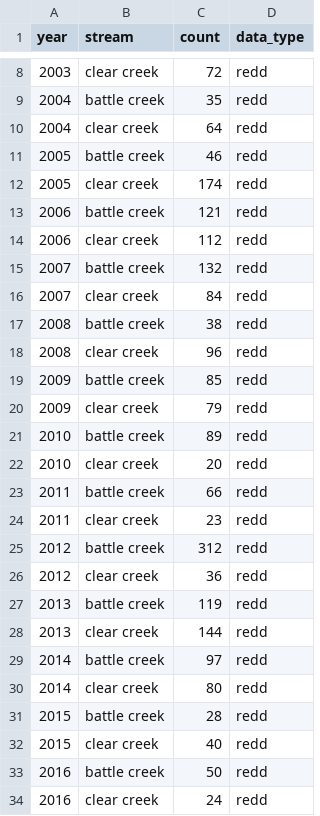
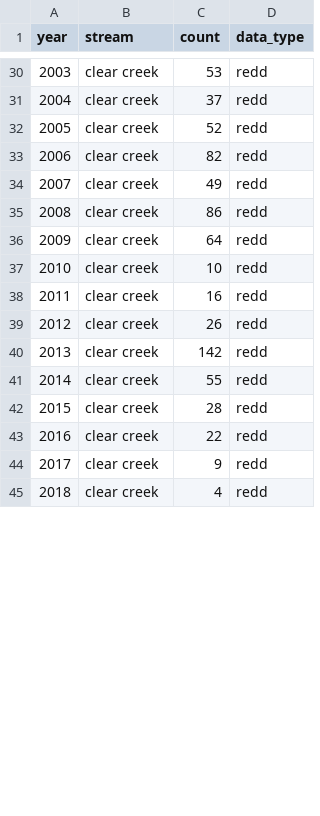
Before and after one commit to SRJPE/SRJPEdata, a CSV file: data-raw/helper-tables/battle_clear_redd_historical.csv, drawn as a sheet; only a part is shown, gaps mark what is left out; the shorter side is filled out with more unchanged rows; the diff covers the shown part only.

Commit message:
updates redd and passage data from battle clear review

```diff
--- a/data-raw/helper-tables/battle_clear_redd_historical.csv
+++ b/data-raw/helper-tables/battle_clear_redd_historical.csv
@@ -8,27 +30,14 @@ year,stream,count,data_type
-2003,clear creek,72,redd
-2004,battle creek,35,redd
-2004,clear creek,64,redd
-2005,battle creek,46,redd
-2005,clear creek,174,redd
-2006,battle creek,121,redd
-2006,clear creek,112,redd
-2007,battle creek,132,redd
-2007,clear creek,84,redd
-2008,battle creek,38,redd
-2008,clear creek,96,redd
-2009,battle creek,85,redd
-2009,clear creek,79,redd
-2010,battle creek,89,redd
-2010,clear creek,20,redd
-2011,battle creek,66,redd
-2011,clear creek,23,redd
-2012,battle creek,312,redd
-2012,clear creek,36,redd
-2013,battle creek,119,redd
-2013,clear creek,144,redd
-2014,battle creek,97,redd
-2014,clear creek,80,redd
-2015,battle creek,28,redd
-2015,clear creek,40,redd
-2016,battle creek,50,redd
-2016,clear creek,24,redd
+2003,clear creek,53,redd
+2004,clear creek,37,redd
+2005,clear creek,52,redd
+2006,clear creek,82,redd
+2007,clear creek,49,redd
+2008,clear creek,86,redd
+2009,clear creek,64,redd
+2010,clear creek,10,redd
+2011,clear creek,16,redd
+2012,clear creek,26,redd
+2013,clear creek,142,redd
+2014,clear creek,55,redd
+2015,clear creek,28,redd
+2016,clear creek,22,redd
```
Also changed, not shown: 17 added rows, 6 removed rows, 5 moved rows and 4 edited cells elsewhere in this file, data-raw/helper-tables/battle_clear_passage_estimates_historical.csv, 2 other files.
